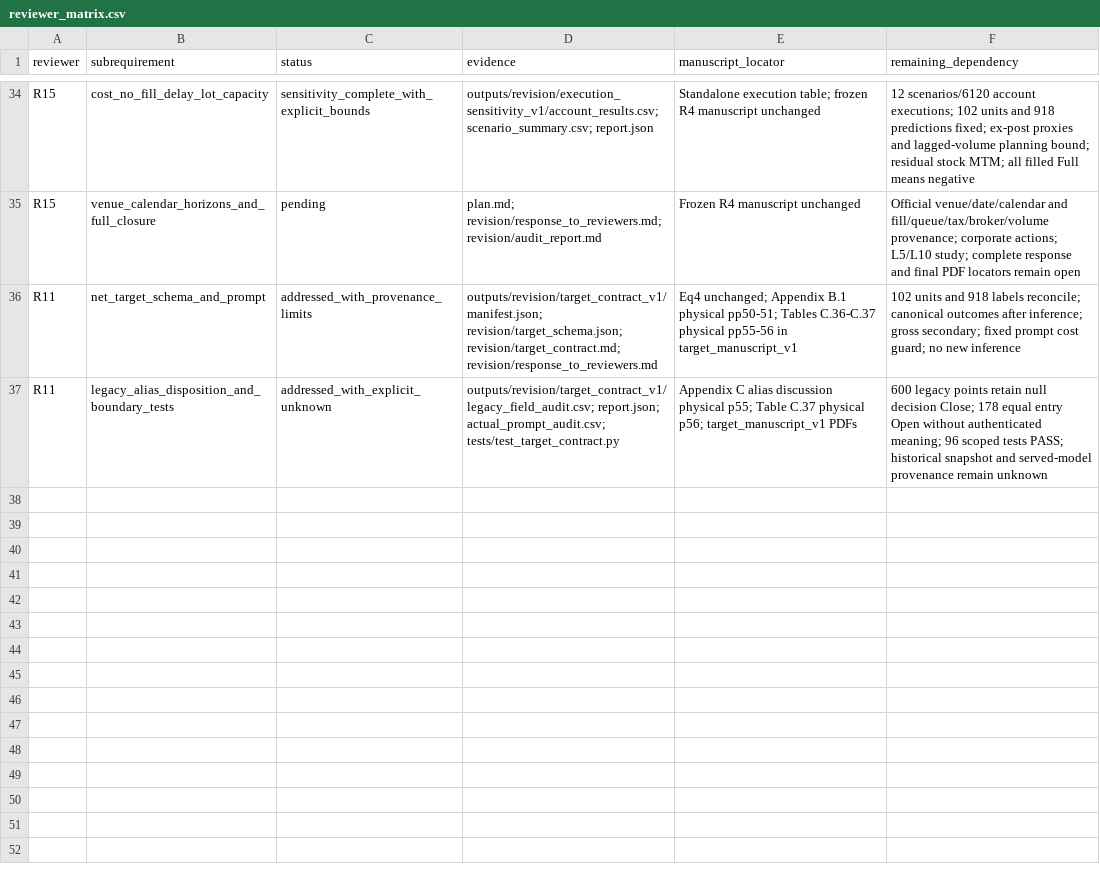
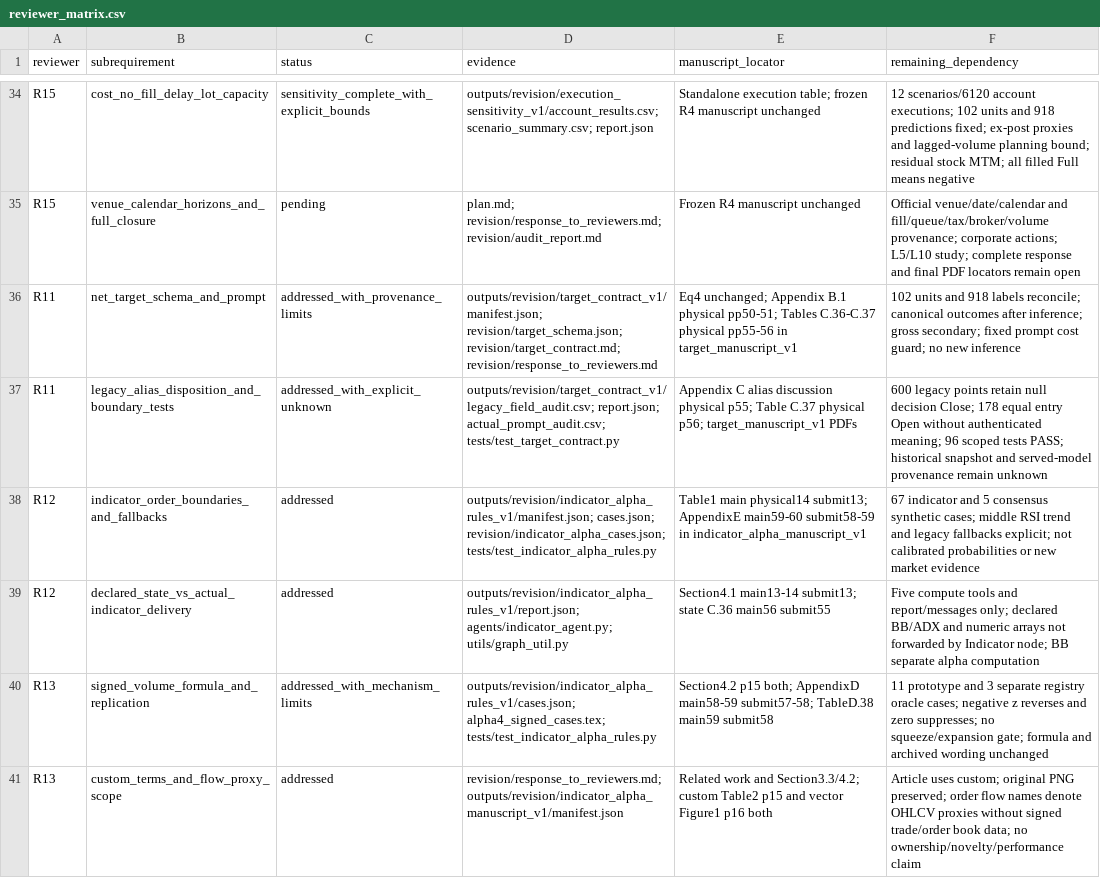
Before and after one commit to DungPhanHoangg05/A-Multi-Agent-Large-Language-Model-Approach-to-Price-Driven-Stock-Trading-in-the-Vietnamese-Stock-Ma, a CSV file: revision/reviewer_matrix.csv, drawn as a sheet; only a part is shown, gaps mark what is left out.

Commit message:
docs(revision): align indicator rules and signed custom alpha interpretation

```diff
--- a/revision/reviewer_matrix.csv
+++ b/revision/reviewer_matrix.csv
@@ -37 +37,5 @@ R11,net_target_schema_and_prompt,addressed_with_provenance_limits,outputs/revisi
 R11,legacy_alias_disposition_and_boundary_tests,addressed_with_explicit_unknown,outputs/revision/target_contract_v1/legacy_field_audit.csv; report.json; actual_prompt_audit.csv; tests/test_target_contract.py,Appendix C alias discussion physical p55; Table C.37 physical p56; target_manuscript_v1 PDFs,600 legacy points retain null decision Close; 178 equal entry Open without authenticated meaning; 96 scoped tests PASS; historical snapshot and served-model provenance remain unknown
+R12,indicator_order_boundaries_and_fallbacks,addressed,outputs/revision/indicator_alpha_rules_v1/manifest.json; cases.json; revision/indicator_alpha_cases.json; tests/test_indicator_alpha_rules.py,Table1 main physical14 submit13; AppendixE main59-60 submit58-59 in indicator_alpha_manuscript_v1,67 indicator and 5 consensus synthetic cases; middle RSI trend and legacy fallbacks explicit; not calibrated probabilities or new market evidence
+R12,declared_state_vs_actual_indicator_delivery,addressed,outputs/revision/indicator_alpha_rules_v1/report.json; agents/indicator_agent.py; utils/graph_util.py,Section4.1 main13-14 submit13; state C.36 main56 submit55,Five compute tools and report/messages only; declared BB/ADX and numeric arrays not forwarded by Indicator node; BB separate alpha computation
+R13,signed_volume_formula_and_replication,addressed_with_mechanism_limits,outputs/revision/indicator_alpha_rules_v1/cases.json; alpha4_signed_cases.tex; tests/test_indicator_alpha_rules.py,Section4.2 p15 both; AppendixD main58-59 submit57-58; TableD.38 main59 submit58,11 prototype and 3 separate registry oracle cases; negative z reverses and zero suppresses; no squeeze/expansion gate; formula and archived wording unchanged
+R13,custom_terms_and_flow_proxy_scope,addressed,revision/response_to_reviewers.md; outputs/revision/indicator_alpha_manuscript_v1/manifest.json,Related work and Section3.3/4.2; custom Table2 p15 and vector Figure1 p16 both,Article uses custom; original PNG preserved; order flow names denote OHLCV proxies without signed trade/order book data; no ownership/novelty/performance claim
```
Also changed, not shown: 23 other files.
